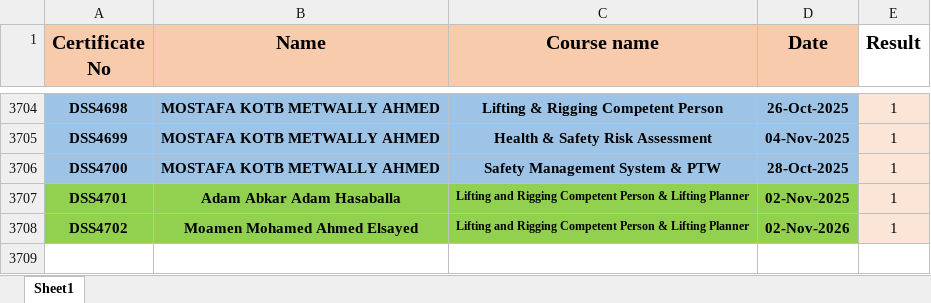
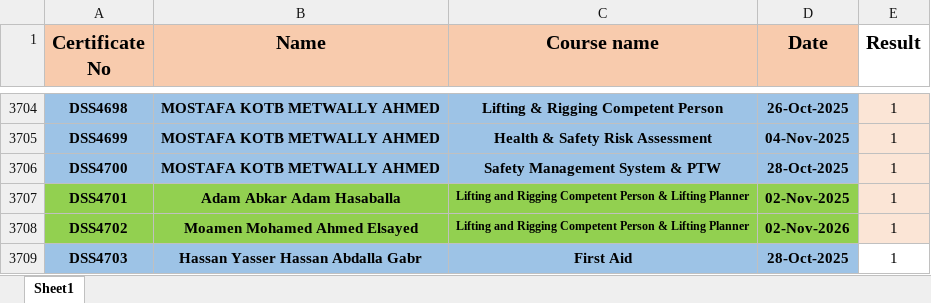
Before and after one commit to ahmedbendarey111/DSS_2025, an Excel workbook: DSS.xlsx, sheet Sheet1, drawn as a sheet; only a part is shown, gaps mark what is left out; values as stored, in another font and other column widths than the file's, no borders; the diff names each change by its address in the sheet, - before the commit and + after, or states it on an @@ line.

Commit message:
Add files via upload

```diff
--- a/DSS.xlsx (sheet Sheet1)
+++ b/DSS.xlsx (sheet Sheet1)
+row 3709: DSS4703 | Hassan Yasser Hassan Abdalla Gabr | First Aid | 28-Oct-2025 | 1
```
